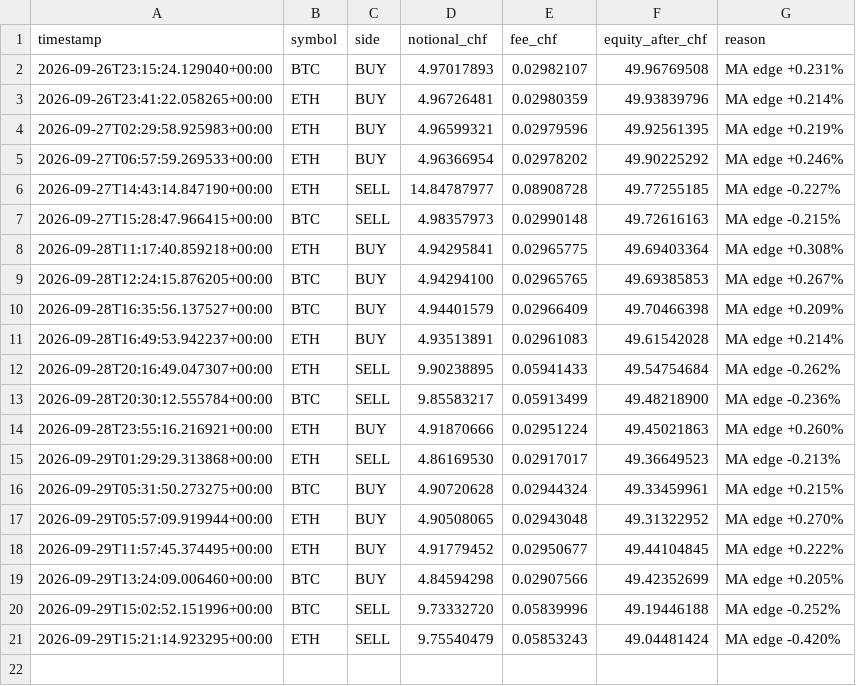
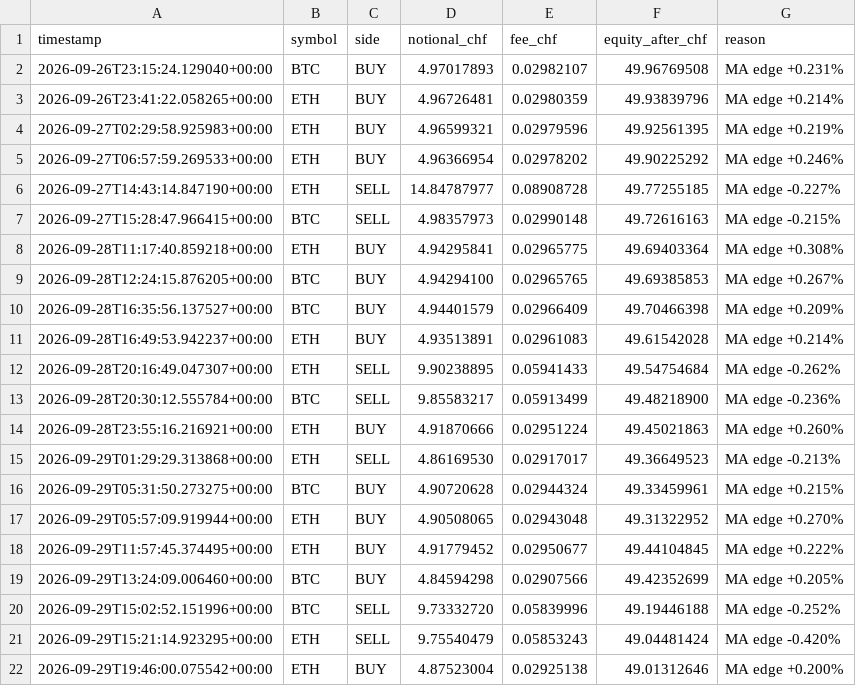
Before and after one commit to quitopiso-sys/agent001-test, a CSV file: trades.csv, drawn as a sheet; the diff names each change by its address in the sheet, - before the commit and + after, or states it on an @@ line.

```diff
--- a/trades.csv
+++ b/trades.csv
+row 22: 2026-09-29T19:46:00.075542+00:00 | ETH | BUY | 4.87523004 | 0.02925138 | 49.01312646 | MA edge +0.200%
```
Also changed, not shown: cycles.csv, 5 other files.
